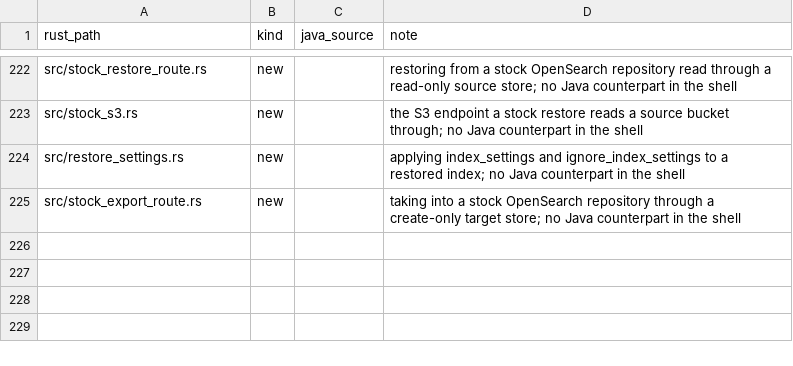
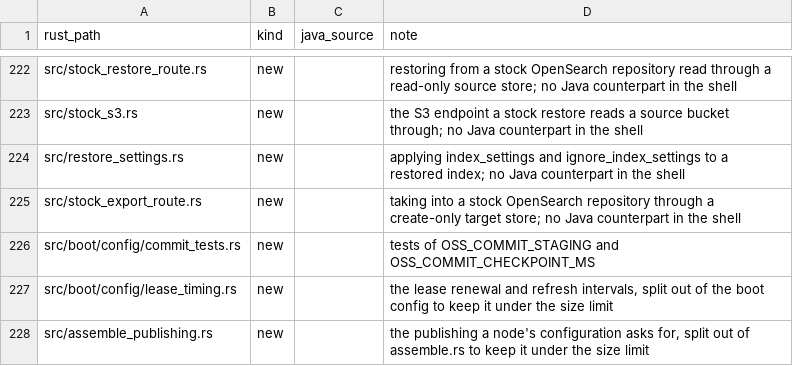
Before and after one commit to huyz0/opensearch-serverless, a TSV file: crates/node/port-map.tsv, drawn as a sheet; only a part is shown, gaps mark what is left out; the diff names each change by its address in the sheet, - before the commit and + after, or states it on an @@ line.

```diff
--- a/crates/node/port-map.tsv
+++ b/crates/node/port-map.tsv
+row 226: src/boot/config/commit_tests.rs | new |  | tests of OSS_COMMIT_STAGING and OSS_COMMIT_CHECKPOINT_MS
+row 227: src/boot/config/lease_timing.rs | new |  | the lease renewal and refresh intervals, split out of the boot config to keep it under the size limit
+row 228: src/assemble_publishing.rs | new |  | the publishing a node's configuration asks for, split out of assemble.rs to keep it under the size limit
```
Also changed, not shown: crates/writer/port-map.tsv, 25 other files.
